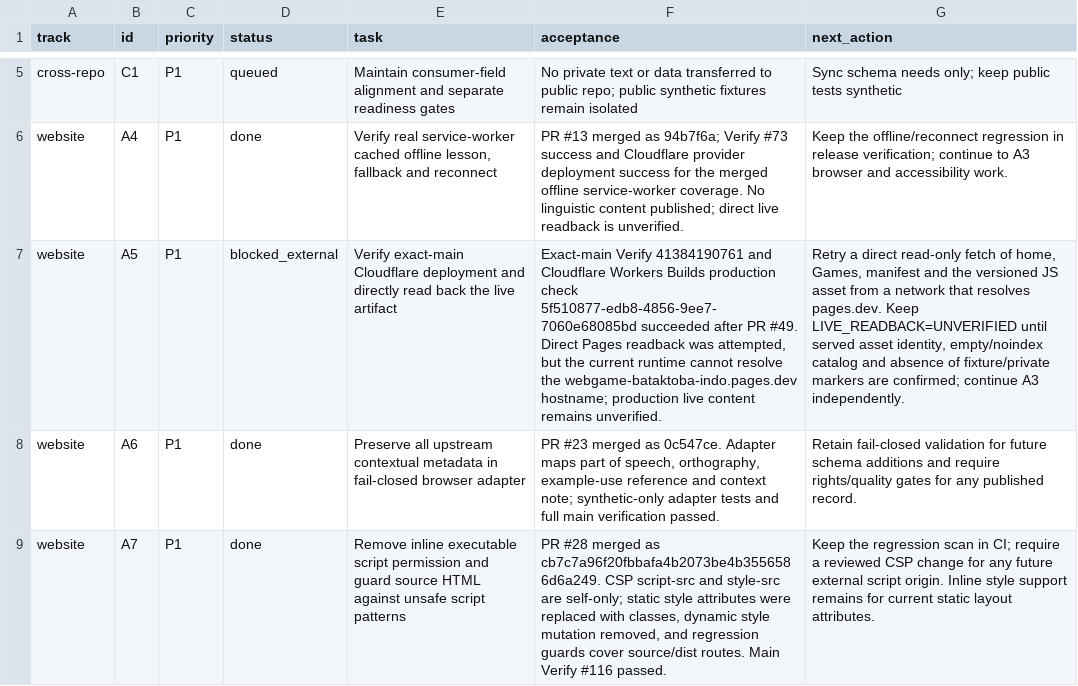
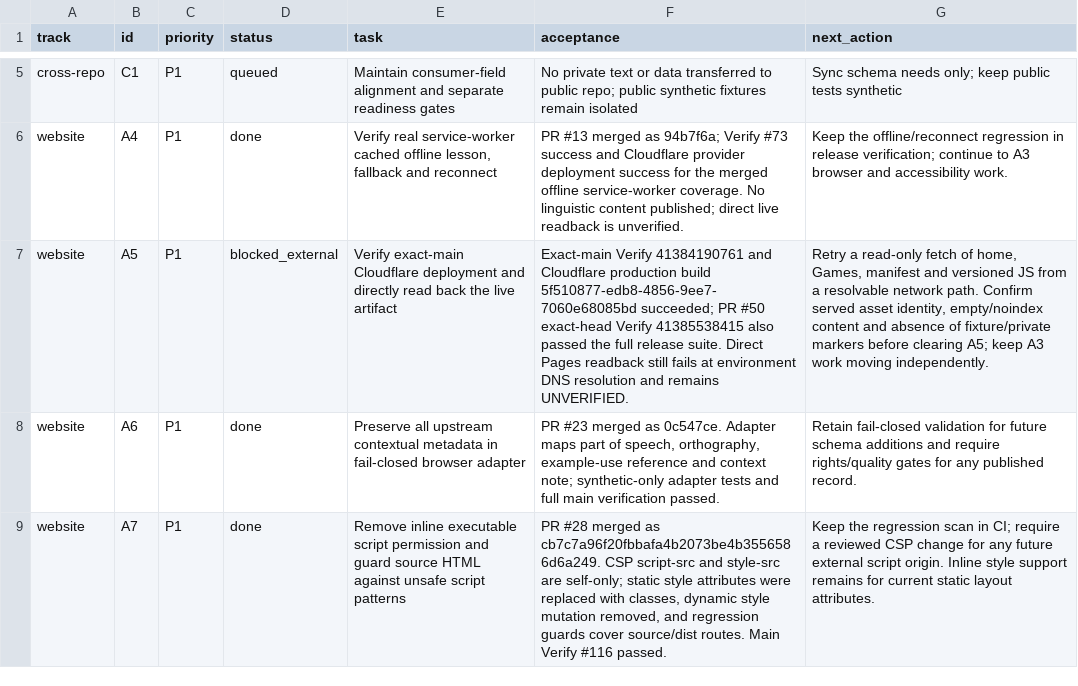
Before and after one commit to drewsebastians/webgame-bataktoba-indo, a CSV file: WORK_QUEUE.csv, drawn as a sheet; only a part is shown, gaps mark what is left out; the diff names each change by its address in the sheet, - before the commit and + after, or states it on an @@ line.

Commit message:
docs: checkpoint deployment and release verification

```diff
--- a/WORK_QUEUE.csv
+++ b/WORK_QUEUE.csv
-F7 (acceptance): …and Cloudflare Workers Builds production check 5f510877-edb8-4856-9ee7-7060e68085bd succeeded after PR #49. Direct Pages readback was attempted, but the current runtime cannot resolve the webgame-bataktoba-indo.pages.dev hostname; production live content remains unverified.
+F7 (acceptance): …and Cloudflare production build 5f510877-edb8-4856-9ee7-7060e68085bd succeeded; PR #50 exact-head Verify 41385538415 also passed the full release suite. Direct Pages readback still fails at environment DNS resolution and remains UNVERIFIED.
-G7 (next_action): Retry a direct read-only fetch of home, Games, manifest and the versioned JS asset from a network that resolves pages.dev. Keep LIVE_READBACK=UNVERIFIED until served asset identity, empty/noindex catalog and absence of fixture/private markers are confirmed; continue A3 independently.
+G7 (next_action): Retry a read-only fetch of home, Games, manifest and versioned JS from a resolvable network path. Confirm served asset identity, empty/noindex content and absence of fixture/private markers before clearing A5; keep A3 work moving independently.
```
Also changed, not shown: 4 other files.
